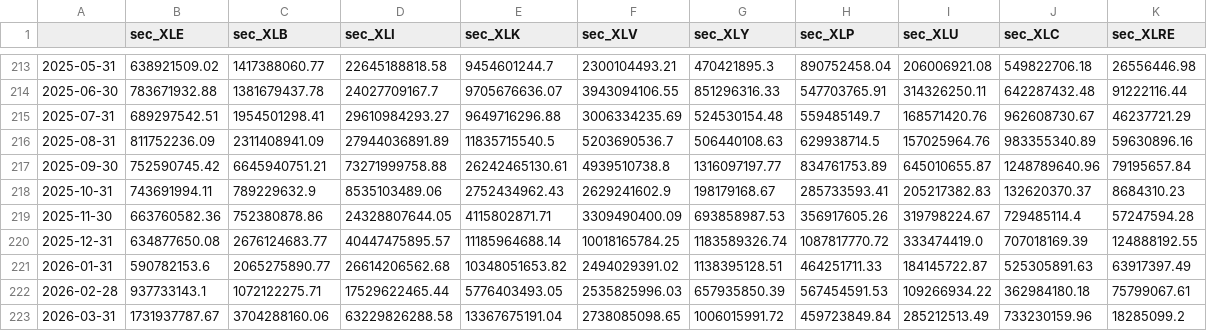
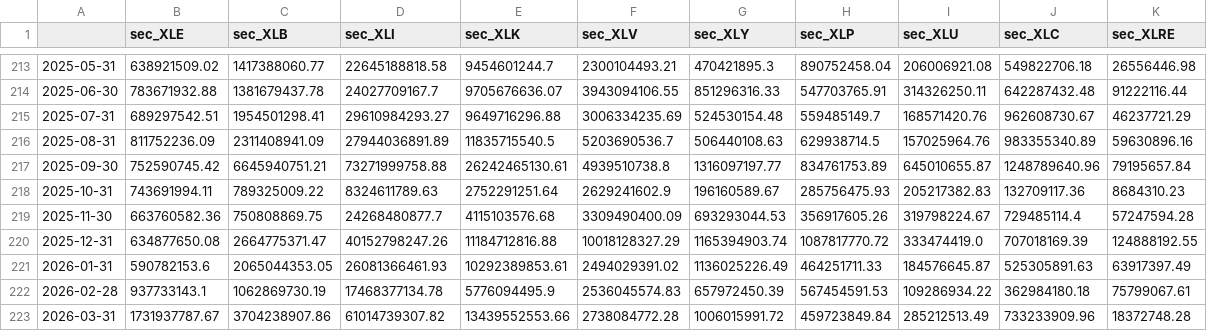
Before and after one commit to tigogggg/one-guillion-jollars, a CSV file: data/context/gasto_publico.csv, drawn as a sheet; only a part is shown, gaps mark what is left out; the diff covers the shown part only.

```diff
--- a/data/context/gasto_publico.csv
+++ b/data/context/gasto_publico.csv
@@ -217,7 +217,7 @@
 2025-09-30,752590745.42,6645940751.21,73271999758.88,26242465130.61,4939510738.8,1316097197.77,834761753.89,645010655.87,1248789640.96,79195657.84
-2025-10-31,743691994.11,789229632.9,8535103489.06,2752434962.43,2629241602.9,198179168.67,285733593.41,205217382.83,132620370.37,8684310.23
-2025-11-30,663760582.36,752380878.86,24328807644.05,4115802871.71,3309490400.09,693858987.53,356917605.26,319798224.67,729485114.4,57247594.28
-2025-12-31,634877650.08,2676124683.77,40447475895.57,11185964688.14,10018165784.25,1183589326.74,1087817770.72,333474419.0,707018169.39,124888192.55
-2026-01-31,590782153.6,2065275890.77,26614206562.68,10348051653.82,2494029391.02,1138395128.51,464251711.33,184145722.87,525305891.63,63917397.49
-2026-02-28,937733143.1,1072122275.71,17529622465.44,5776403493.05,2535825996.03,657935850.39,567454591.53,109266934.22,362984180.18,75799067.61
-2026-03-31,1731937787.67,3704288160.06,63229826288.58,13367675191.04,2738085098.65,1006015991.72,459723849.84,285212513.49,733230159.96,18285099.2
+2025-10-31,743691994.11,789325009.22,8324611789.63,2752291251.64,2629241602.9,196160589.67,285756475.93,205217382.83,132709117.36,8684310.23
+2025-11-30,663760582.36,750808869.75,24268480877.7,4115103576.68,3309490400.09,693293044.53,356917605.26,319798224.67,729485114.4,57247594.28
+2025-12-31,634877650.08,2664775371.47,40152798247.26,11184712816.88,10018128327.29,1165394903.74,1087817770.72,333474419.0,707018169.39,124888192.55
+2026-01-31,590782153.6,2065044353.05,26081366461.93,10292389853.61,2494029391.02,1136025226.49,464251711.33,184576645.87,525305891.63,63917397.49
+2026-02-28,937733143.1,1062869730.19,17468377134.78,5776094495.9,2536045574.83,657972450.39,567454591.53,109286934.22,362984180.18,75799067.61
+2026-03-31,1731937787.67,3704238907.86,61014739307.82,13439552553.66,2738084772.28,1006015991.72,459723849.84,285212513.49,733233909.96,18372748.28
```
Also changed, not shown: 54 edited cells elsewhere in this file, data/context/capex_setor.csv, data/context/epu.csv, 3 other files.
